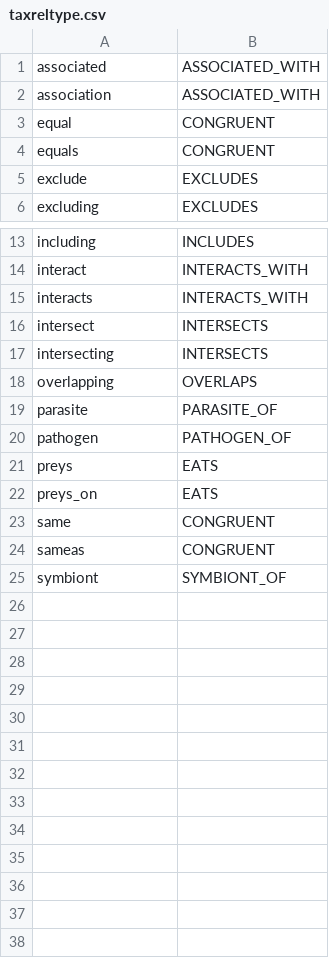
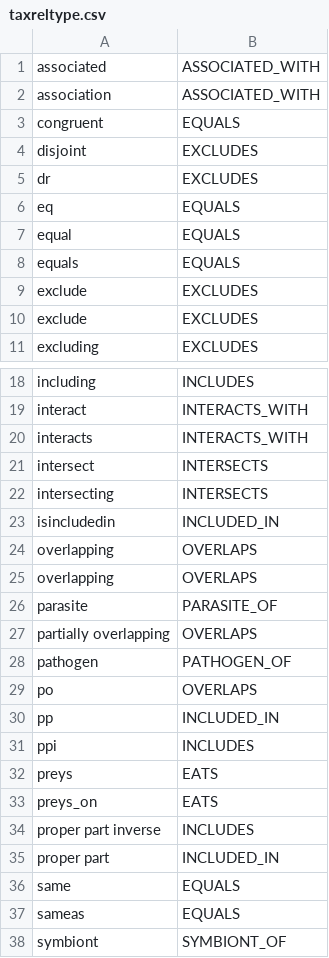
Before and after one commit to CatalogueOfLife/backend, a CSV file: parser/src/main/resources/parser/dicts/taxreltype.csv, drawn as a sheet; only a part is shown, gaps mark what is left out; the diff covers the shown part only.

```diff
--- a/parser/src/main/resources/parser/dicts/taxreltype.csv
+++ b/parser/src/main/resources/parser/dicts/taxreltype.csv
@@ -2,4 +2,9 @@ associated,ASSOCIATED_WITH
 association,ASSOCIATED_WITH
-equal,CONGRUENT
-equals,CONGRUENT
+congruent,EQUALS
+disjoint,EXCLUDES
+dr,EXCLUDES
+eq,EQUALS
+equal,EQUALS
+equals,EQUALS
+exclude,EXCLUDES
 exclude,EXCLUDES
@@ -17,9 +22,17 @@ intersect,INTERSECTS
 intersecting,INTERSECTS
+isincludedin,INCLUDED_IN
+overlapping,OVERLAPS
 overlapping,OVERLAPS
 parasite,PARASITE_OF
+partially overlapping,OVERLAPS
 pathogen,PATHOGEN_OF
+po,OVERLAPS
+pp,INCLUDED_IN
+ppi,INCLUDES
 preys,EATS
 preys_on,EATS
-same,CONGRUENT
-sameas,CONGRUENT
+proper part inverse,INCLUDES
+proper part,INCLUDED_IN
+same,EQUALS
+sameas,EQUALS
 symbiont,SYMBIONT_OF
```
Also changed, not shown: 2 edited cells elsewhere in this file, 54 other files.
